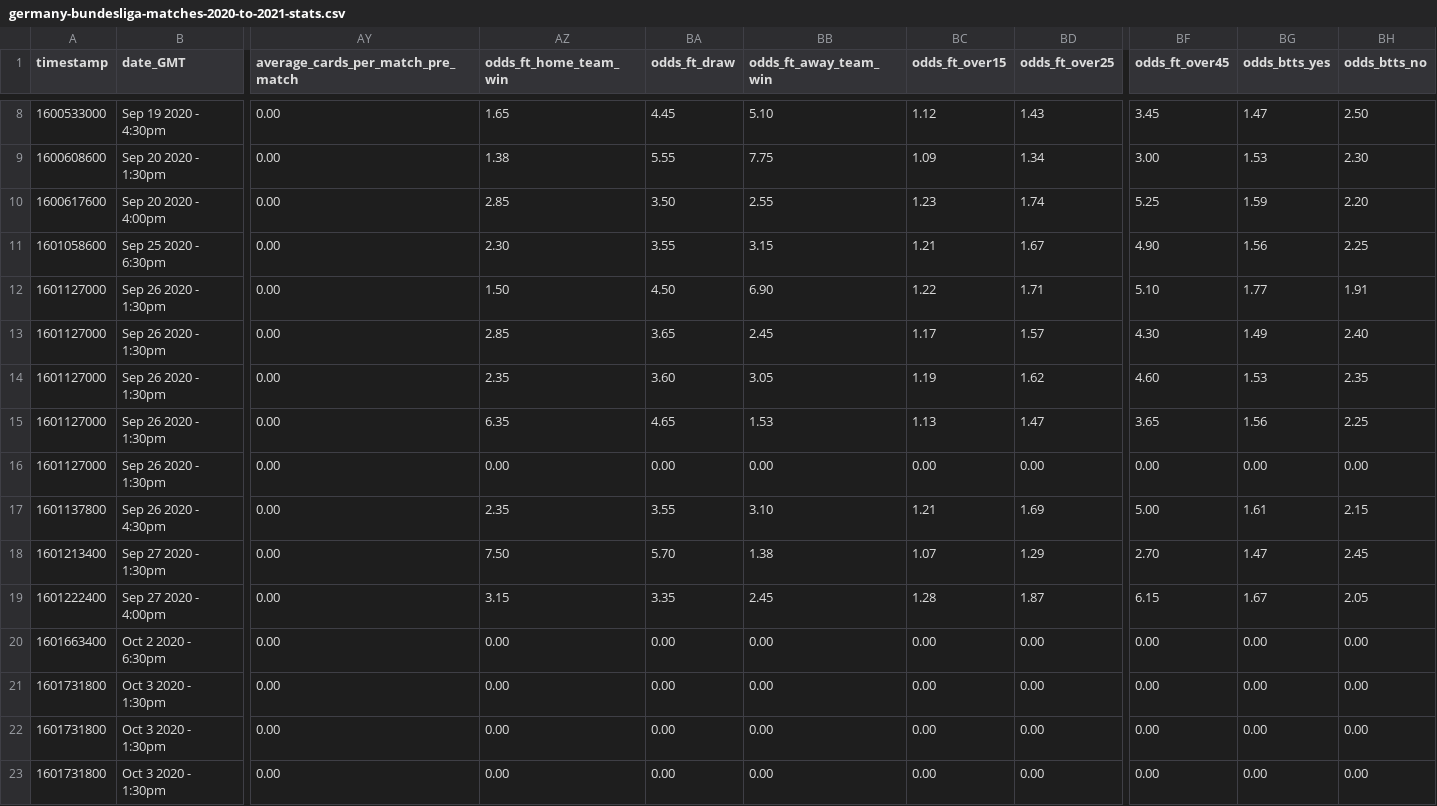
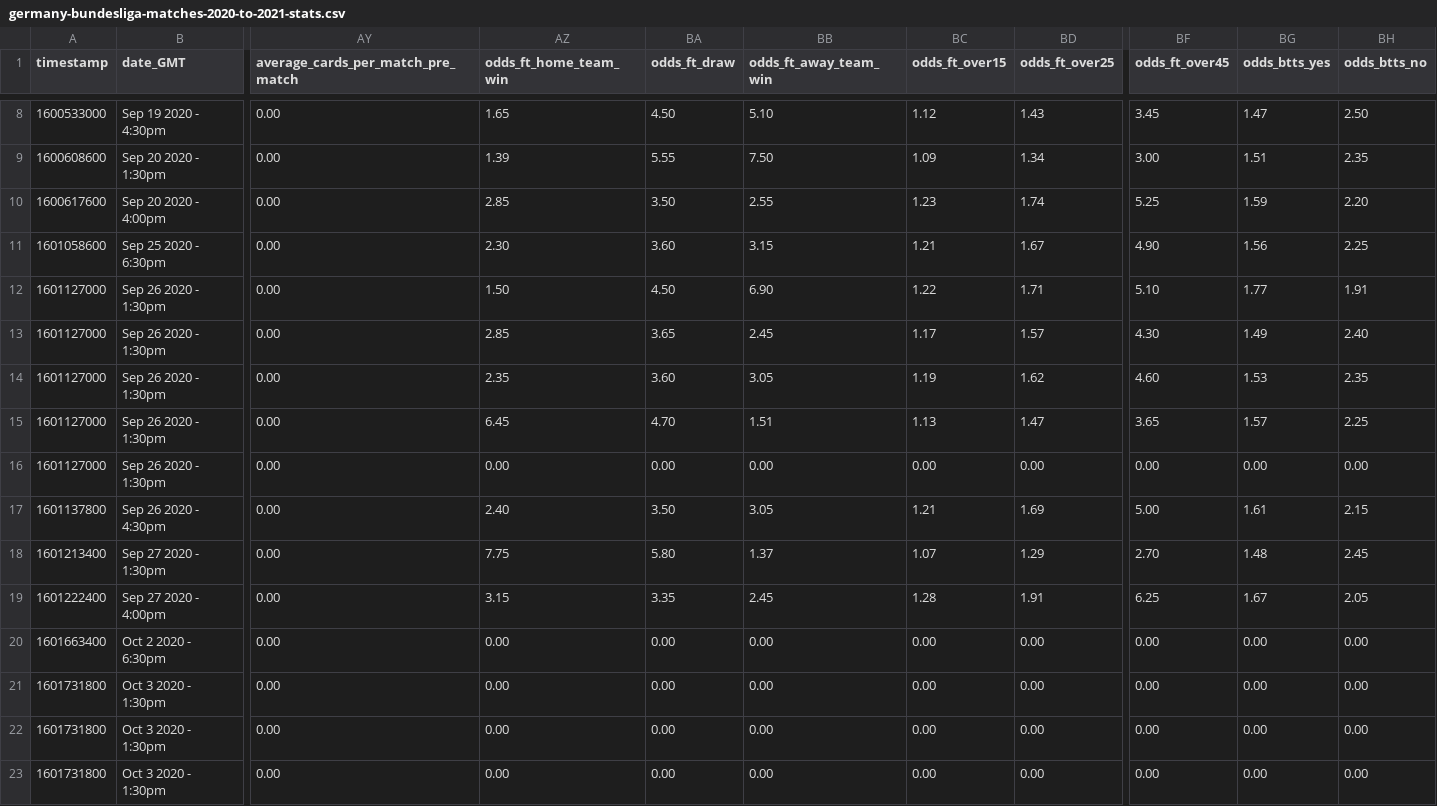
Before and after one commit to nichohelmut/football_results, a CSV file: ms/auto_download/auto_download_files/germany-bundesliga-matches-2020-to-2021-stats.csv, drawn as a sheet; only a part is shown, gaps mark what is left out; the diff covers the shown part only; the diff names each change by its address in the sheet, - before the commit and + after, or states it on an @@ line.

```diff
--- a/ms/auto_download/auto_download_files/germany-bundesliga-matches-2020-to-2021-stats.csv
+++ b/ms/auto_download/auto_download_files/germany-bundesliga-matches-2020-to-2021-stats.csv
-BA8 (odds_ft_draw): 4.45
+BA8 (odds_ft_draw): 4.50
-AZ9 (odds_ft_home_team_win): 1.38
+AZ9 (odds_ft_home_team_win): 1.39
-BB9 (odds_ft_away_team_win): 7.75
+BB9 (odds_ft_away_team_win): 7.50
-BG9 (odds_btts_yes): 1.53
+BG9 (odds_btts_yes): 1.51
-BH9 (odds_btts_no): 2.30
+BH9 (odds_btts_no): 2.35
-BA11 (odds_ft_draw): 3.55
+BA11 (odds_ft_draw): 3.60
-AZ15 (odds_ft_home_team_win): 6.35
+AZ15 (odds_ft_home_team_win): 6.45
-BA15 (odds_ft_draw): 4.65
+BA15 (odds_ft_draw): 4.70
-BB15 (odds_ft_away_team_win): 1.53
+BB15 (odds_ft_away_team_win): 1.51
-BG15 (odds_btts_yes): 1.56
+BG15 (odds_btts_yes): 1.57
-AZ17 (odds_ft_home_team_win): 2.35
+AZ17 (odds_ft_home_team_win): 2.40
-BA17 (odds_ft_draw): 3.55
+BA17 (odds_ft_draw): 3.50
-BB17 (odds_ft_away_team_win): 3.10
+BB17 (odds_ft_away_team_win): 3.05
-AZ18 (odds_ft_home_team_win): 7.50
+AZ18 (odds_ft_home_team_win): 7.75
-BA18 (odds_ft_draw): 5.70
+BA18 (odds_ft_draw): 5.80
-BB18 (odds_ft_away_team_win): 1.38
+BB18 (odds_ft_away_team_win): 1.37
-BG18 (odds_btts_yes): 1.47
+BG18 (odds_btts_yes): 1.48
-BD19 (odds_ft_over25): 1.87
+BD19 (odds_ft_over25): 1.91
-BF19 (odds_ft_over45): 6.15
+BF19 (odds_ft_over45): 6.25
```
Also changed, not shown: 32 edited cells elsewhere in this file, 13 other files.
